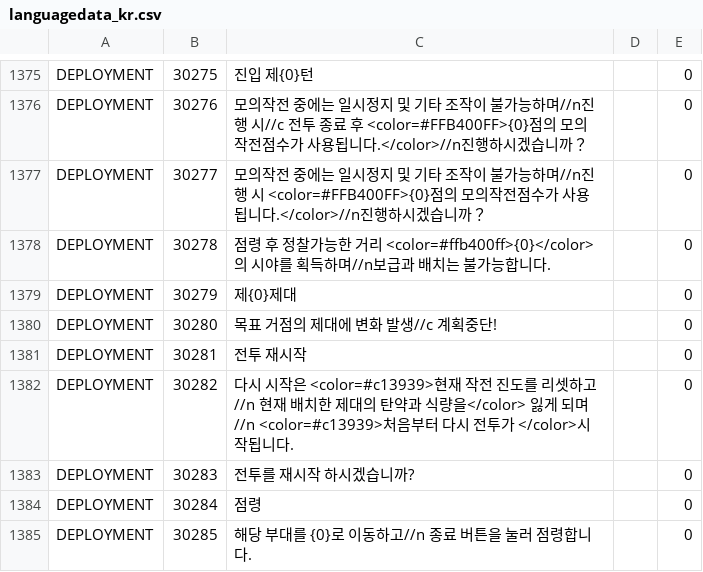
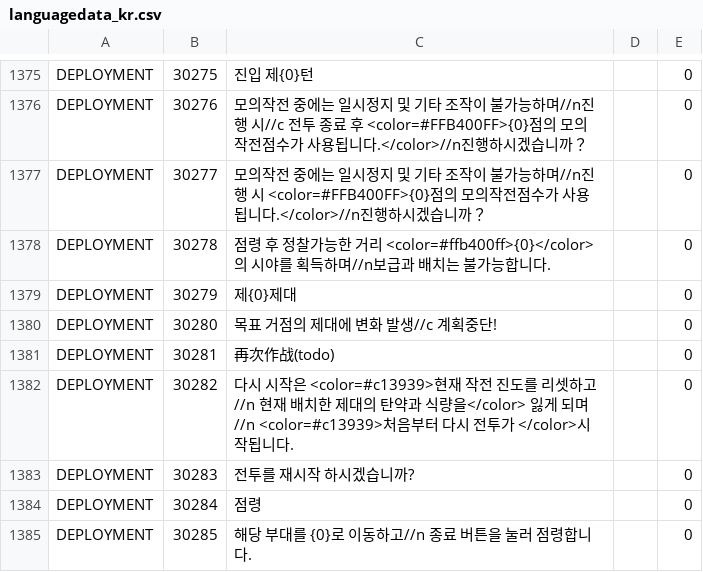
Before and after one commit to gf-data-tools/gf-data-tw, a CSV file: asset/language/languagedata_kr.csv, drawn as a sheet; only a part is shown, gaps mark what is left out.

```diff
--- a/asset/language/languagedata_kr.csv
+++ b/asset/language/languagedata_kr.csv
@@ -1380,3 +1380,3 @@ DEPLOYMENT,30279,제{0}제대,,0
 DEPLOYMENT,30280,목표 거점의 제대에 변화 발생//c 계획중단!,,0
-DEPLOYMENT,30281,전투 재시작,,0
+DEPLOYMENT,30281,再次作战(todo),,0
 DEPLOYMENT,30282,다시 시작은 <color=#c13939>현재 작전 진도를 리셋하고//n 현재 배치한 제대의 탄약과 식량을</color> 잃게 되며//n <color=#c13939>처음부터 다시 전투가 </color>시작됩니다.,,0
```
Also changed, not shown: asset/language/languagedata.csv, asset/language/languagedata_jp.csv, 3 other files.
